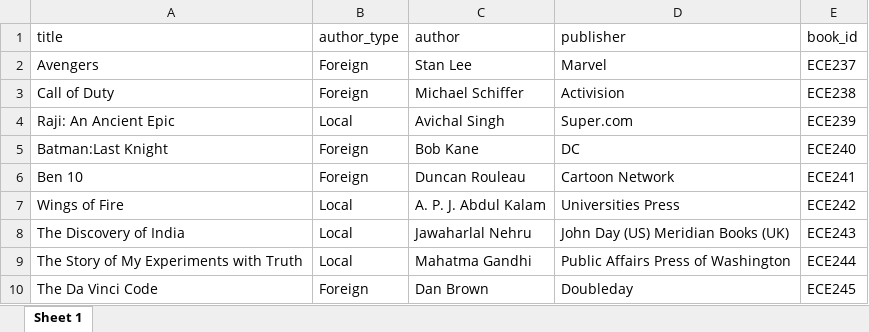
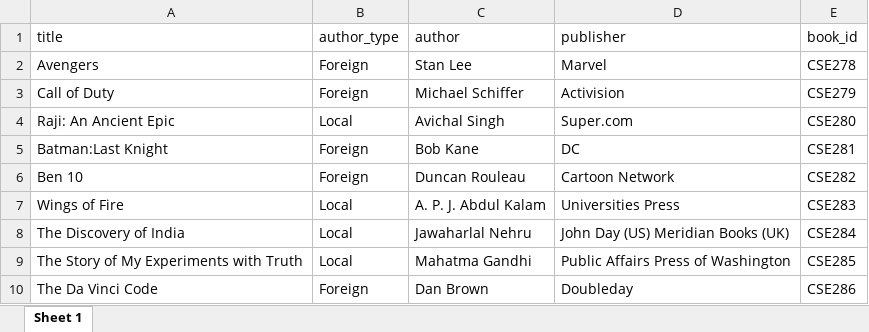
Before and after one commit to MANOJ-KUMAR-2000/LMS-ElectronJs, an Excel workbook: data.xlsx, sheet Sheet 1, drawn as a sheet; values as stored, in another font and other column widths than the file's, no borders; the diff names each change by its address in the sheet, - before the commit and + after, or states it on an @@ line.

```diff
--- a/data.xlsx (sheet Sheet 1)
+++ b/data.xlsx (sheet Sheet 1)
-E2 (book_id): ECE237
+E2 (book_id): CSE278
-E3 (book_id): ECE238
+E3 (book_id): CSE279
-E4 (book_id): ECE239
+E4 (book_id): CSE280
-E5 (book_id): ECE240
+E5 (book_id): CSE281
-E6 (book_id): ECE241
+E6 (book_id): CSE282
-E7 (book_id): ECE242
+E7 (book_id): CSE283
-E8 (book_id): ECE243
+E8 (book_id): CSE284
-E9 (book_id): ECE244
+E9 (book_id): CSE285
-E10 (book_id): ECE245
+E10 (book_id): CSE286
```
Also changed, not shown: 8 other files.
